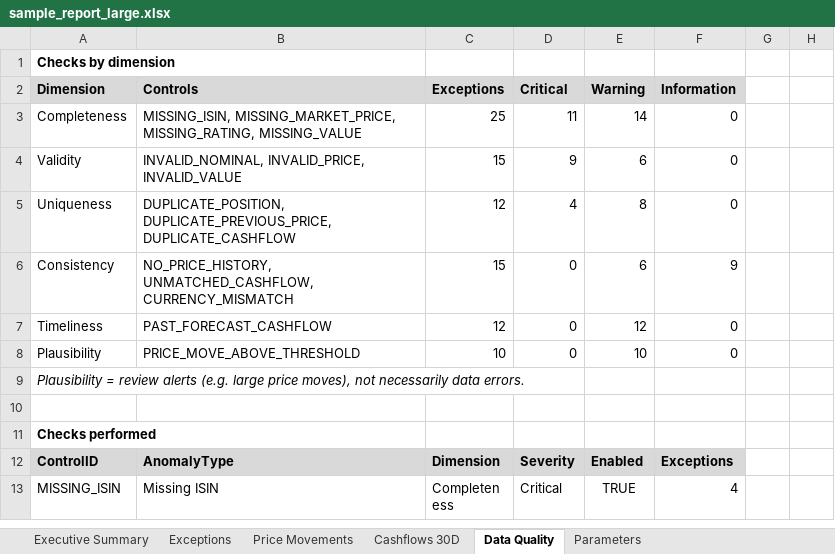
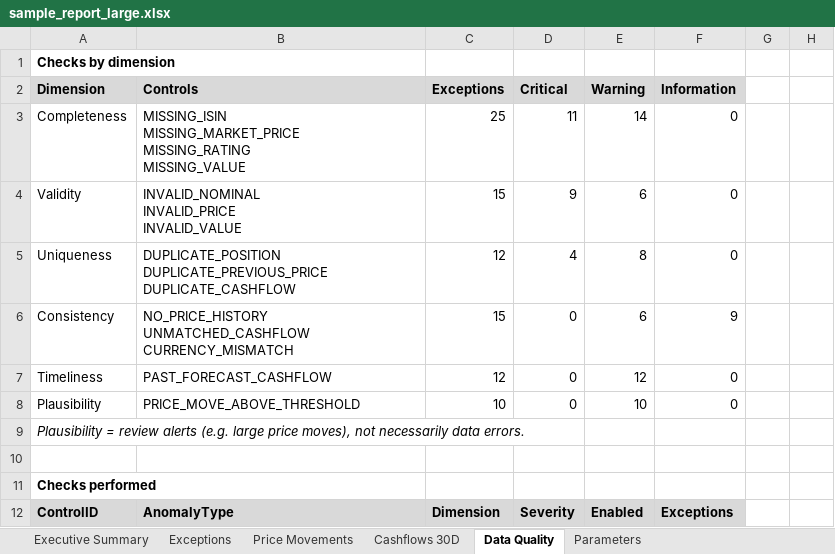
Before and after one commit to Chikara11/BNPPAM, an Excel workbook: docs/sample_report_large.xlsx, sheet Data Quality, drawn as a sheet; only a part is shown; the shorter side is filled out with more unchanged rows; values as stored, in another font and other column widths than the file's, no borders; ↵ is a line break in a cell; the diff names each change by its address in the sheet, - before the commit and + after, or states it on an @@ line.

Commit message:
Wording, live-QA fixes, deliverables and AI usage note
- Duplicates: exact wording "each row with valid values is included in
  totals" in the DUPLICATE_POSITION comment, the Overview line and rule 4.
- Upload errors name the uploaded file.
- SecurityName filled with AssetType, in one engine step, from the
  position each exception points to.
- App: Reset also resets the values shown in the widgets (set through
  session state, not deleted); empty cells instead of "None" in every
  table; dimension block as a static table so Controls wrap; headline
  metrics "Positions analysed" and "Total exceptions".
- Report: Controls one per line; "Total exceptions" in the summary.
- README: Deliverables, How it works, Assumptions, links to AI_USAGE.md and
  docs/adversarial_review.md (added). case_ai_prompts.md git-ignored.
- Sample reports regenerated.

```diff
--- a/docs/sample_report_large.xlsx (sheet Data Quality)
+++ b/docs/sample_report_large.xlsx (sheet Data Quality)
-B3 (Controls): MISSING_ISIN, MISSING_MARKET_PRICE, MISSING_RATING, MISSING_VALUE
+B3 (Controls): MISSING_ISIN ↵ MISSING_MARKET_PRICE ↵ MISSING_RATING ↵ MISSING_VALUE
-B4 (Controls): INVALID_NOMINAL, INVALID_PRICE, INVALID_VALUE
+B4 (Controls): INVALID_NOMINAL ↵ INVALID_PRICE ↵ INVALID_VALUE
-B5 (Controls): DUPLICATE_POSITION, DUPLICATE_PREVIOUS_PRICE, DUPLICATE_CASHFLOW
+B5 (Controls): DUPLICATE_POSITION ↵ DUPLICATE_PREVIOUS_PRICE ↵ DUPLICATE_CASHFLOW
-B6 (Controls): NO_PRICE_HISTORY, UNMATCHED_CASHFLOW, CURRENCY_MISMATCH
+B6 (Controls): NO_PRICE_HISTORY ↵ UNMATCHED_CASHFLOW ↵ CURRENCY_MISMATCH
```
Also changed, not shown: sheet Exceptions, sheet Executive Summary, docs/sample_report.xlsx, 19 other files.
